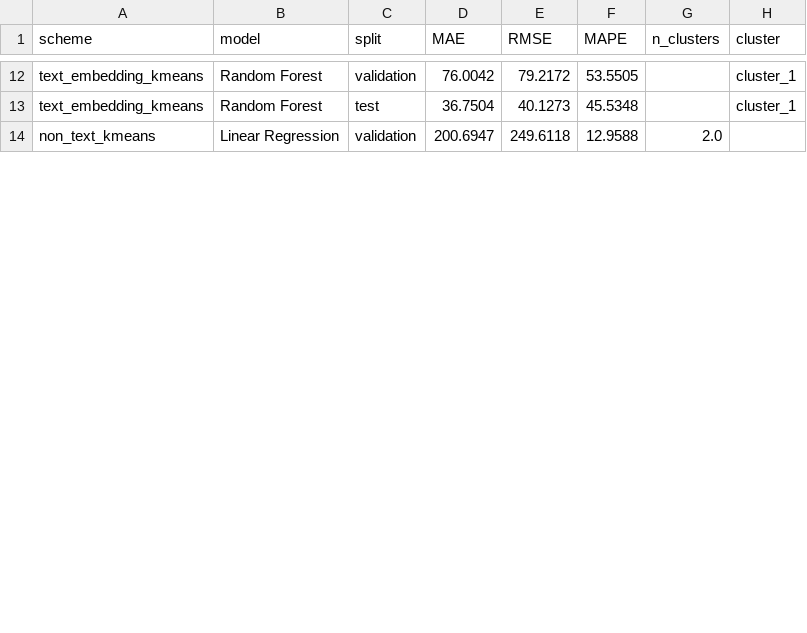
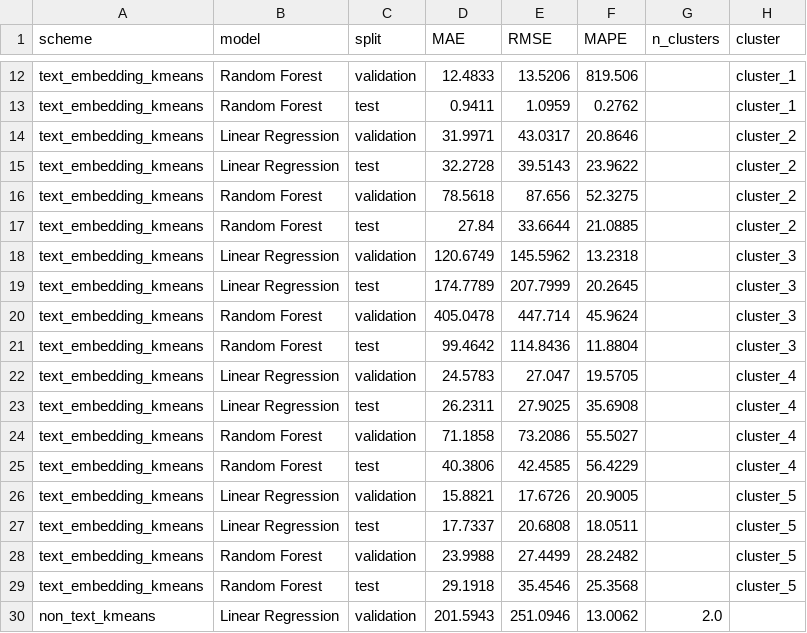
Before and after one commit to nikk48/ericsson_patent_forecasting, a CSV file: ericsson_patent_forecasting/outputs/tables/task3_segmented_metrics_detailed.csv, drawn as a sheet; only a part is shown, gaps mark what is left out; addresses are those after the commit; the diff covers the shown part only; the diff names each change by its address in the sheet, - before the commit and + after, or states it on an @@ line.

```diff
--- a/ericsson_patent_forecasting/outputs/tables/task3_segmented_metrics_detailed.csv
+++ b/ericsson_patent_forecasting/outputs/tables/task3_segmented_metrics_detailed.csv
-D12 (MAE): 76.0042
+D12 (MAE): 12.4833
-E12 (RMSE): 79.2172
+E12 (RMSE): 13.5206
-F12 (MAPE): 53.5505
+F12 (MAPE): 819.506
-D13 (MAE): 36.7504
+D13 (MAE): 0.9411
-E13 (RMSE): 40.1273
+E13 (RMSE): 1.0959
-F13 (MAPE): 45.5348
+F13 (MAPE): 0.2762
+row 14: text_embedding_kmeans | Linear Regression | validation | 31.9971 | 43.0317 | 20.8646 |  | cluster_2
+row 15: text_embedding_kmeans | Linear Regression | test | 32.2728 | 39.5143 | 23.9622 |  | cluster_2
+row 16: text_embedding_kmeans | Random Forest | validation | 78.5618 | 87.656 | 52.3275 |  | cluster_2
+row 17: text_embedding_kmeans | Random Forest | test | 27.84 | 33.6644 | 21.0885 |  | cluster_2
+row 18: text_embedding_kmeans | Linear Regression | validation | 120.6749 | 145.5962 | 13.2318 |  | cluster_3
+row 19: text_embedding_kmeans | Linear Regression | test | 174.7789 | 207.7999 | 20.2645 |  | cluster_3
+row 20: text_embedding_kmeans | Random Forest | validation | 405.0478 | 447.714 | 45.9624 |  | cluster_3
+row 21: text_embedding_kmeans | Random Forest | test | 99.4642 | 114.8436 | 11.8804 |  | cluster_3
+row 22: text_embedding_kmeans | Linear Regression | validation | 24.5783 | 27.047 | 19.5705 |  | cluster_4
+row 23: text_embedding_kmeans | Linear Regression | test | 26.2311 | 27.9025 | 35.6908 |  | cluster_4
+row 24: text_embedding_kmeans | Random Forest | validation | 71.1858 | 73.2086 | 55.5027 |  | cluster_4
+row 25: text_embedding_kmeans | Random Forest | test | 40.3806 | 42.4585 | 56.4229 |  | cluster_4
+row 26: text_embedding_kmeans | Linear Regression | validation | 15.8821 | 17.6726 | 20.9005 |  | cluster_5
+row 27: text_embedding_kmeans | Linear Regression | test | 17.7337 | 20.6808 | 18.0511 |  | cluster_5
+row 28: text_embedding_kmeans | Random Forest | validation | 23.9988 | 27.4499 | 28.2482 |  | cluster_5
+row 29: text_embedding_kmeans | Random Forest | test | 29.1918 | 35.4546 | 25.3568 |  | cluster_5
-D30 (MAE): 200.6947
+D30 (MAE): 201.5943
-E30 (RMSE): 249.6118
+E30 (RMSE): 251.0946
-F30 (MAPE): 12.9588
+F30 (MAPE): 13.0062
```
Also changed, not shown: 67 edited cells elsewhere in this file, ericsson_patent_forecasting/outputs/tables/task2_future_forecasts.csv, ericsson_patent_forecasting/outputs/tables/task3_segmented_future_forecasts.csv, 55 other files.
